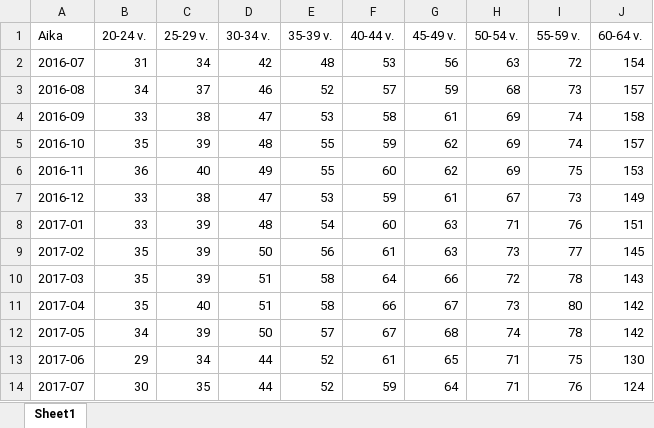
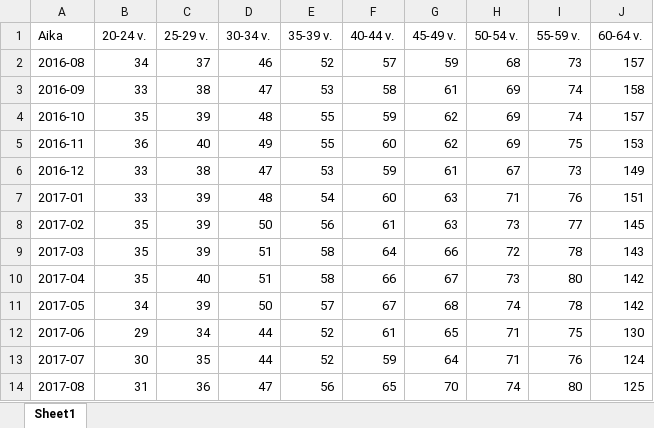
Before and after one commit to pyykkone/pyykkone.github.io, an Excel workbook: latest/837/excel/837_12_tyottomyyden_keskimaarainen_kesto_vertailu_viim_vuosi.xlsx, sheet Sheet1, drawn as a sheet; values as stored, in another font and other column widths than the file's, no borders; removed rows and columns are numbered as before the commit, all else as after; the diff names each change by its address in the sheet, - before the commit and + after, or states it on an @@ line.

```diff
--- a/latest/837/excel/837_12_tyottomyyden_keskimaarainen_kesto_vertailu_viim_vuosi.xlsx (sheet Sheet1)
+++ b/latest/837/excel/837_12_tyottomyyden_keskimaarainen_kesto_vertailu_viim_vuosi.xlsx (sheet Sheet1)
-row 2: 2016-07 | 31 | 34 | 42 | 48 | 53 | 56 | 63 | 72 | 154
+row 14: 2017-08 | 31 | 36 | 47 | 56 | 65 | 70 | 74 | 80 | 125
```
Also changed, not shown: latest/837/excel/837_11_tyottomyyden_keskimaarainen_kesto_vertailu_ed_vuosi.xlsx, 35 other files.
